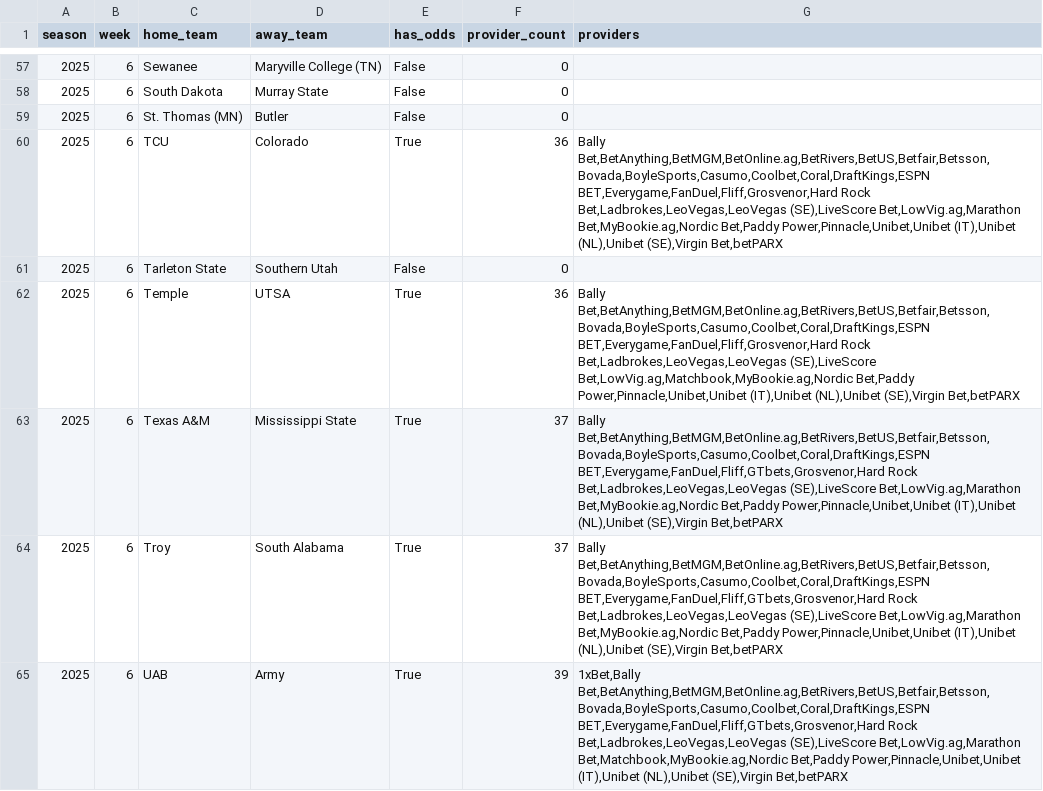
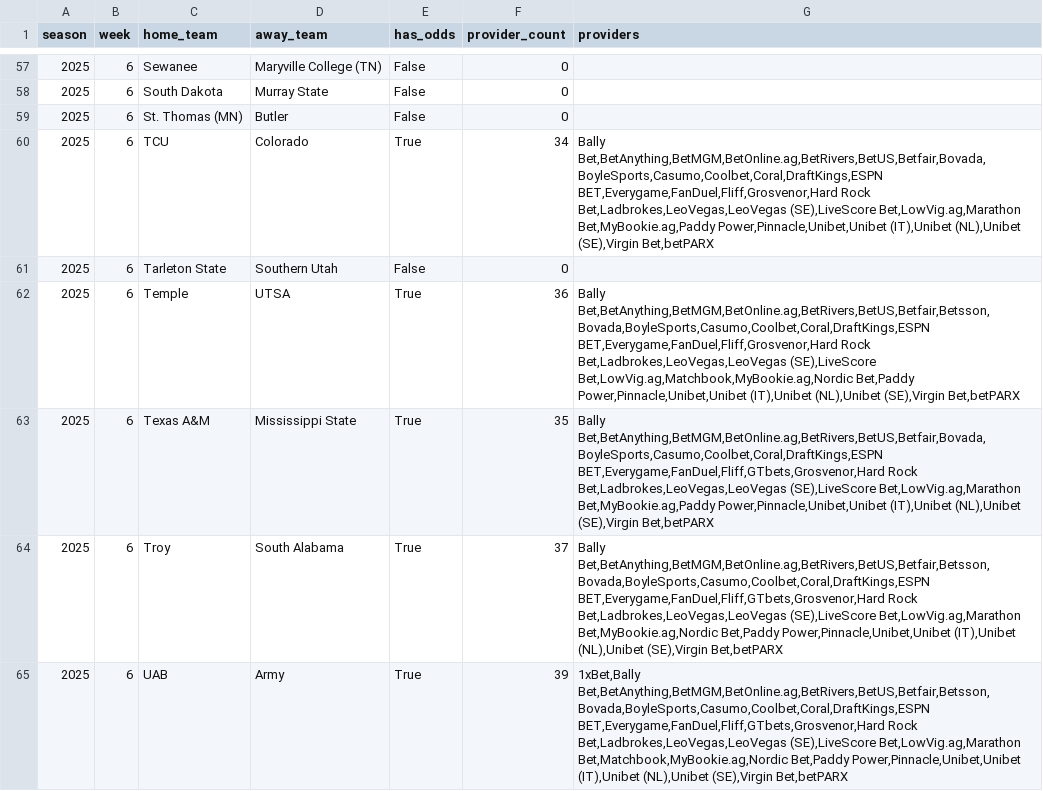
Before and after one commit to mostgood1/NCAAF-Predictions, a CSV file: data/odds_coverage/week_6.csv, drawn as a sheet; only a part is shown, gaps mark what is left out; the diff covers the shown part only.

```diff
--- a/data/odds_coverage/week_6.csv
+++ b/data/odds_coverage/week_6.csv
@@ -59,6 +59,6 @@ season,week,home_team,away_team,has_odds,provider_count,providers
 2025,6,St. Thomas (MN),Butler,False,0,
-2025,6,TCU,Colorado,True,36,"Bally Bet,BetAnything,BetMGM,BetOnline.ag,BetRivers,BetUS,Betfair,Betsson,Bovada,BoyleSports,Casumo,Coolbet,Coral,DraftKings,ESPN BET,Everygame,FanDuel,Fliff,Grosvenor,Hard Rock Bet,Ladbrokes,LeoVegas,LeoVegas (SE),LiveScore Bet,LowVig.ag,Marathon Bet,MyBookie.ag,Nordic Bet,Paddy Power,Pinnacle,Unibet,Unibet (IT),Unibet (NL),Unibet (SE),Virgin Bet,betPARX"
+2025,6,TCU,Colorado,True,34,"Bally Bet,BetAnything,BetMGM,BetOnline.ag,BetRivers,BetUS,Betfair,Bovada,BoyleSports,Casumo,Coolbet,Coral,DraftKings,ESPN BET,Everygame,FanDuel,Fliff,Grosvenor,Hard Rock Bet,Ladbrokes,LeoVegas,LeoVegas (SE),LiveScore Bet,LowVig.ag,Marathon Bet,MyBookie.ag,Paddy Power,Pinnacle,Unibet,Unibet (IT),Unibet (NL),Unibet (SE),Virgin Bet,betPARX"
 2025,6,Tarleton State,Southern Utah,False,0,
 2025,6,Temple,UTSA,True,36,"Bally Bet,BetAnything,BetMGM,BetOnline.ag,BetRivers,BetUS,Betfair,Betsson,Bovada,BoyleSports,Casumo,Coolbet,Coral,DraftKings,ESPN BET,Everygame,FanDuel,Fliff,Grosvenor,Hard Rock Bet,Ladbrokes,LeoVegas,LeoVegas (SE),LiveScore Bet,LowVig.ag,Matchbook,MyBookie.ag,Nordic Bet,Paddy Power,Pinnacle,Unibet,Unibet (IT),Unibet (NL),Unibet (SE),Virgin Bet,betPARX"
-2025,6,Texas A&M,Mississippi State,True,37,"Bally Bet,BetAnything,BetMGM,BetOnline.ag,BetRivers,BetUS,Betfair,Betsson,Bovada,BoyleSports,Casumo,Coolbet,Coral,DraftKings,ESPN BET,Everygame,FanDuel,Fliff,GTbets,Grosvenor,Hard Rock Bet,Ladbrokes,LeoVegas,LeoVegas (SE),LiveScore Bet,LowVig.ag,Marathon Bet,MyBookie.ag,Nordic Bet,Paddy Power,Pinnacle,Unibet,Unibet (IT),Unibet (NL),Unibet (SE),Virgin Bet,betPARX"
+2025,6,Texas A&M,Mississippi State,True,35,"Bally Bet,BetAnything,BetMGM,BetOnline.ag,BetRivers,BetUS,Betfair,Bovada,BoyleSports,Casumo,Coolbet,Coral,DraftKings,ESPN BET,Everygame,FanDuel,Fliff,GTbets,Grosvenor,Hard Rock Bet,Ladbrokes,LeoVegas,LeoVegas (SE),LiveScore Bet,LowVig.ag,Marathon Bet,MyBookie.ag,Paddy Power,Pinnacle,Unibet,Unibet (IT),Unibet (NL),Unibet (SE),Virgin Bet,betPARX"
 2025,6,Troy,South Alabama,True,37,"Bally Bet,BetAnything,BetMGM,BetOnline.ag,BetRivers,BetUS,Betfair,Betsson,Bovada,BoyleSports,Casumo,Coolbet,Coral,DraftKings,ESPN BET,Everygame,FanDuel,Fliff,GTbets,Grosvenor,Hard Rock Bet,Ladbrokes,LeoVegas,LeoVegas (SE),LiveScore Bet,LowVig.ag,Marathon Bet,MyBookie.ag,Nordic Bet,Paddy Power,Pinnacle,Unibet,Unibet (IT),Unibet (NL),Unibet (SE),Virgin Bet,betPARX"
```
Also changed, not shown: 23 edited cells elsewhere in this file, data/recommendations_cache/week_6.csv, 6 other files.
